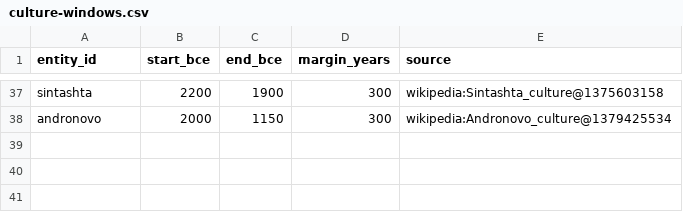
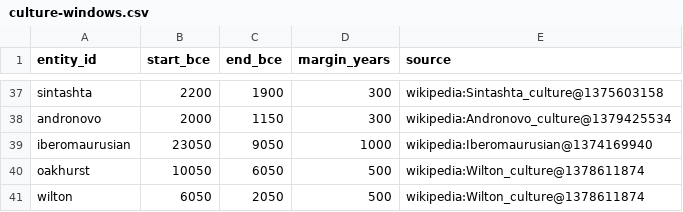
Before and after one commit to croftr/ancestor-atlas, a CSV file: data/curated/culture-windows.csv, drawn as a sheet; only a part is shown, gaps mark what is left out.

```diff
--- a/data/curated/culture-windows.csv
+++ b/data/curated/culture-windows.csv
@@ -38 +38,4 @@ sintashta,2200,1900,300,wikipedia:Sintashta_culture@1375603158
 andronovo,2000,1150,300,wikipedia:Andronovo_culture@1379425534
+iberomaurusian,23050,9050,1000,wikipedia:Iberomaurusian@1374169940
+oakhurst,10050,6050,500,wikipedia:Wilton_culture@1378611874
+wilton,6050,2050,500,wikipedia:Wilton_culture@1378611874
```
Also changed, not shown: data/curated/culture-labels.csv, data/curated/road/culture-sites.csv, 7 other files.
